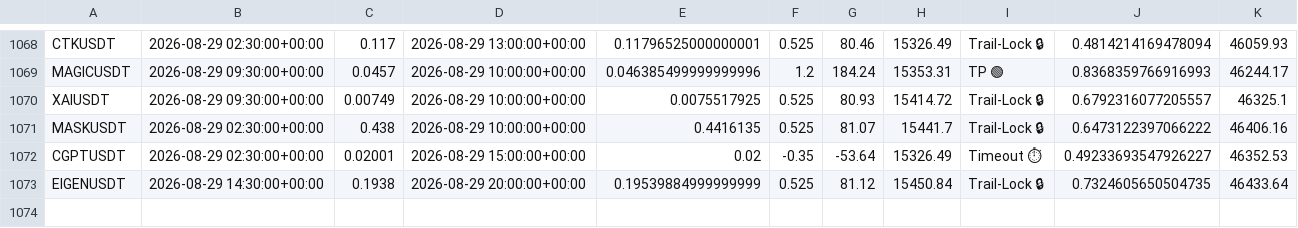
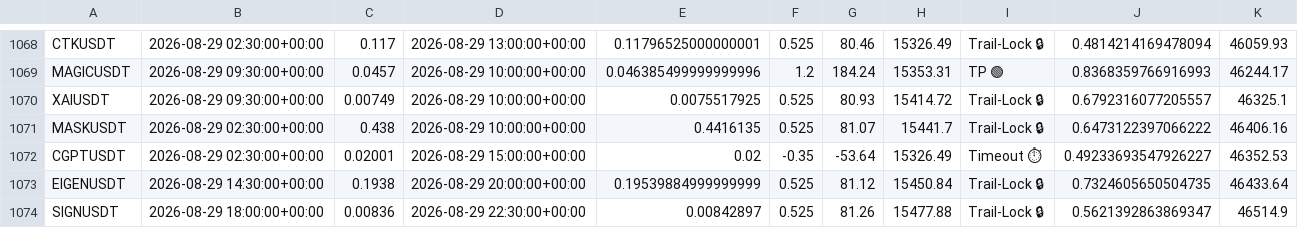
Before and after one commit to tlal1000666-ux/scalpingtalalbot, a CSV file: trades_log.csv, drawn as a sheet; only a part is shown, gaps mark what is left out; the diff names each change by its address in the sheet, - before the commit and + after, or states it on an @@ line.

```diff
--- a/trades_log.csv
+++ b/trades_log.csv
+row 1074: SIGNUSDT | 2026-08-29 18:00:00+00:00 | 0.00836 | 2026-08-29 22:30:00+00:00 | 0.00842897 | 0.525 | 81.26 | 15477.88 | Trail-Lock 🔒 | 0.5621392863869347 | 46514.9
```
Also changed, not shown: 1 other file.
